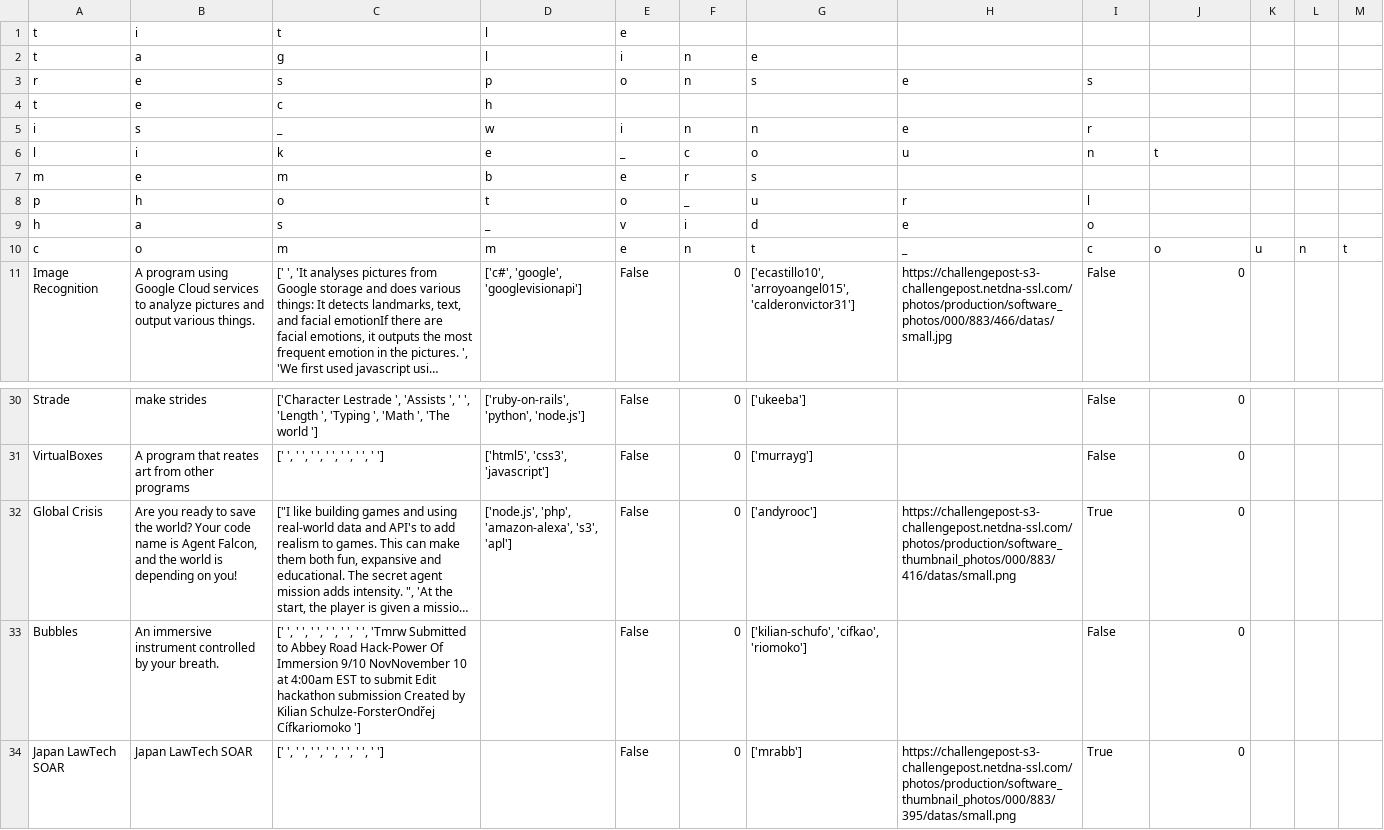
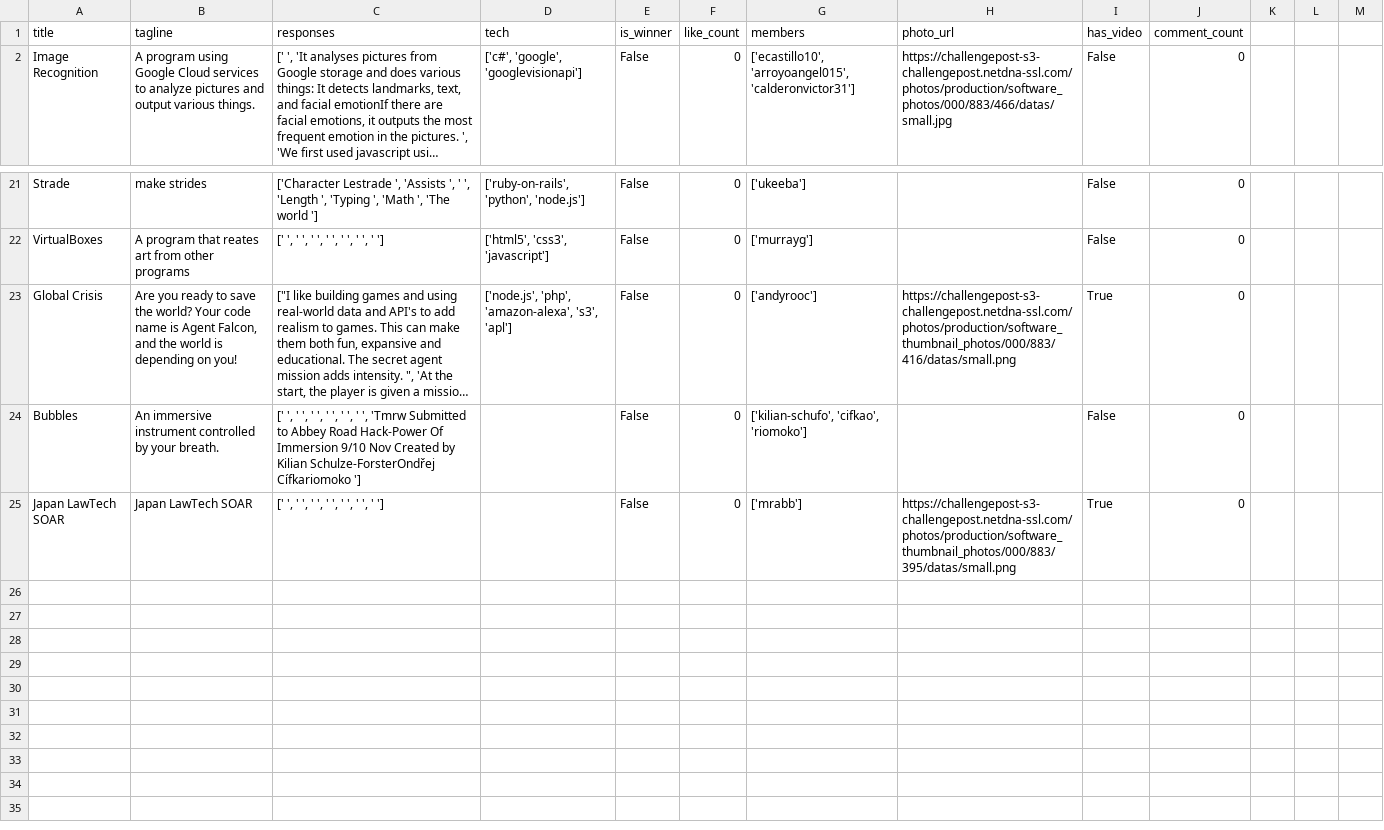
Before and after one commit to jakevossen5/this-hackathon-project-isnt-real, a CSV file: get-text/data.csv, drawn as a sheet; only a part is shown, gaps mark what is left out; long unchanged cells end in …; removed rows and columns are numbered as before the commit, all else as after; the diff names each change by its address in the sheet, - before the commit and + after, or states it on an @@ line.

Commit message:
fixed headers

```diff
--- a/get-text/data.csv
+++ b/get-text/data.csv
-row 1: t | i | t | l | e
-row 2: t | a | g | l | i | n | e
-row 3: r | e | s | p | o | n | s | e | s
-row 4: t | e | c | h
-row 5: i | s | _ | w | i | n | n | e | r
-row 6: l | i | k | e | _ | c | o | u | n | t
-row 7: m | e | m | b | e | r | s
-row 8: p | h | o | t | o | _ | u | r | l
-row 9: h | a | s | _ | v | i | d | e | o
-row 10: c | o | m | m | e | n | t | _ | c | o | u | n | t
+row 1: title | tagline | responses | tech | is_winner | like_count | members | photo_url | has_video | comment_count
-C24: …Immersion 9/10 NovNovember 10 at 4:00am EST to submit Edit hackathon submission Created by…
+C24: …Immersion 9/10 Nov Created by…
```
